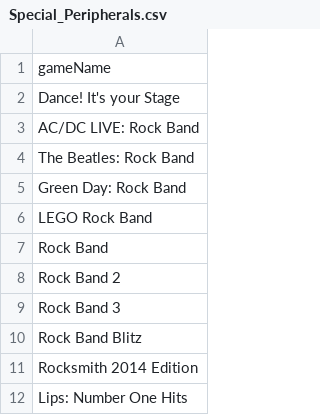
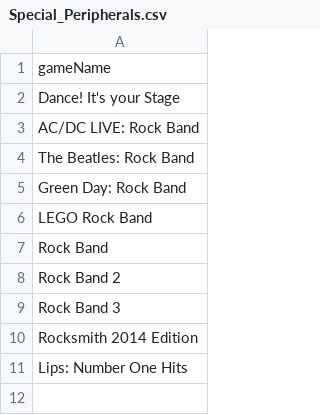
Before and after one commit to nycdatasci/bootcamp007_project, a CSV file: Project3-WebScraping/NickTalavera/Xbox Back Compat Data/Special_Peripherals.csv, drawn as a sheet.

```diff
--- a/Project3-WebScraping/NickTalavera/Xbox Back Compat Data/Special_Peripherals.csv
+++ b/Project3-WebScraping/NickTalavera/Xbox Back Compat Data/Special_Peripherals.csv
@@ -9,3 +9,2 @@ Rock Band 2
 Rock Band 3
-Rock Band Blitz
 Rocksmith 2014 Edition
```
Also changed, not shown: Project3-WebScraping/NickTalavera/Xbox Back Compat Data/dataUlt.csv, Project3-WebScraping/NickTalavera/Xbox Back Compat Data/dataUltImputed.csv, 2 other files.
